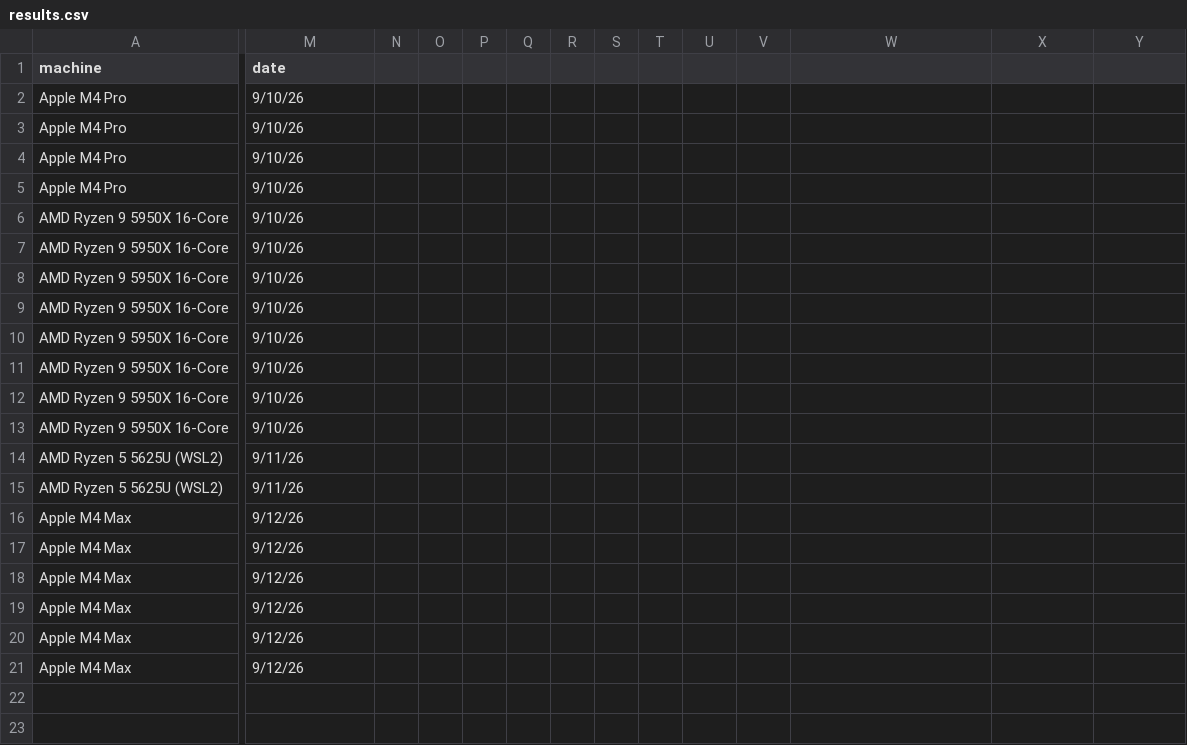
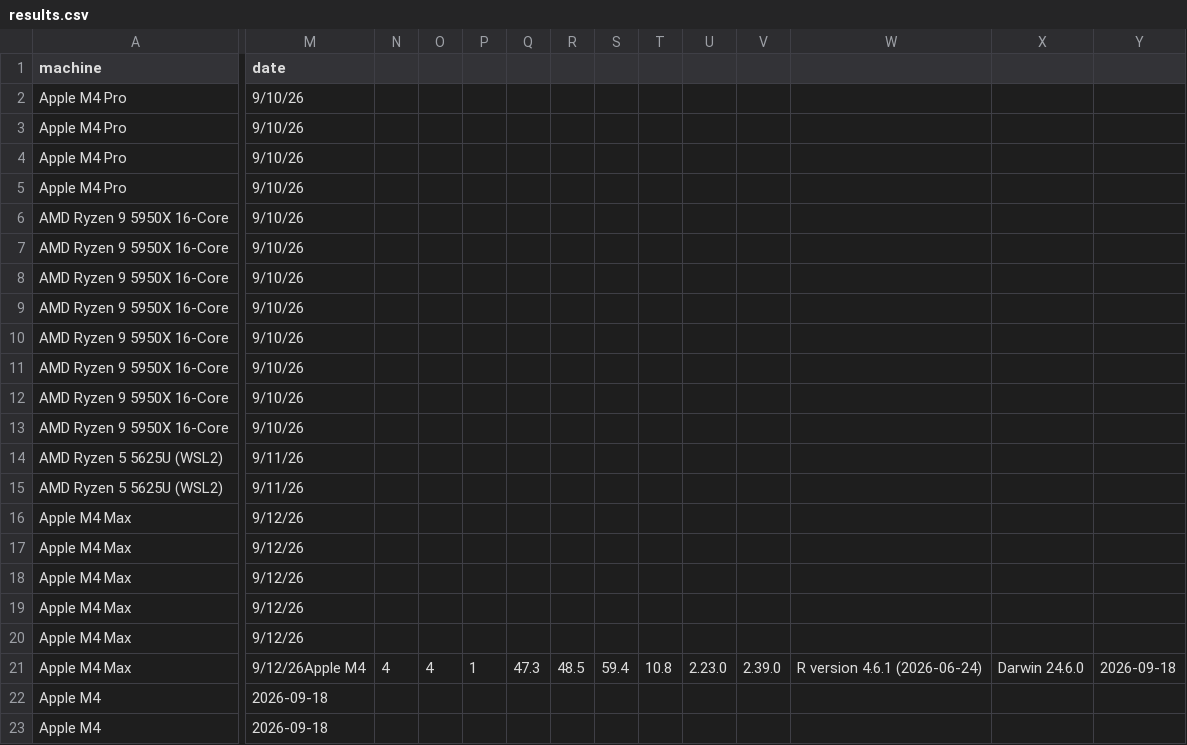
Before and after one commit to GGLuca/brms-cpu-benchmark, a CSV file: results.csv, drawn as a sheet; only a part is shown, gaps mark what is left out; rows hold the shown columns only; the diff names each change by its address in the sheet, - before the commit and + after, or states it on an @@ line.

Commit message:
M4 data update

```diff
--- a/results.csv
+++ b/results.csv
-M21 (date): 9/12/26
+M21 (date): 9/12/26Apple M4
-N21: (empty)
+N21: 4
-O21: (empty)
+O21: 4
-P21: (empty)
+P21: 1
-Q21: (empty)
+Q21: 47.3
-R21: (empty)
+R21: 48.5
-S21: (empty)
+S21: 59.4
-T21: (empty)
+T21: 10.8
-U21: (empty)
+U21: 2.23.0
-V21: (empty)
+V21: 2.39.0
-W21: (empty)
+W21: R version 4.6.1 (2026-06-24)
-X21: (empty)
+X21: Darwin 24.6.0
-Y21: (empty)
+Y21: 2026-09-18
+row 22: Apple M4 | 2026-09-18
+row 23: Apple M4 | 2026-09-18
```
Also changed, not shown: 3 other files.
